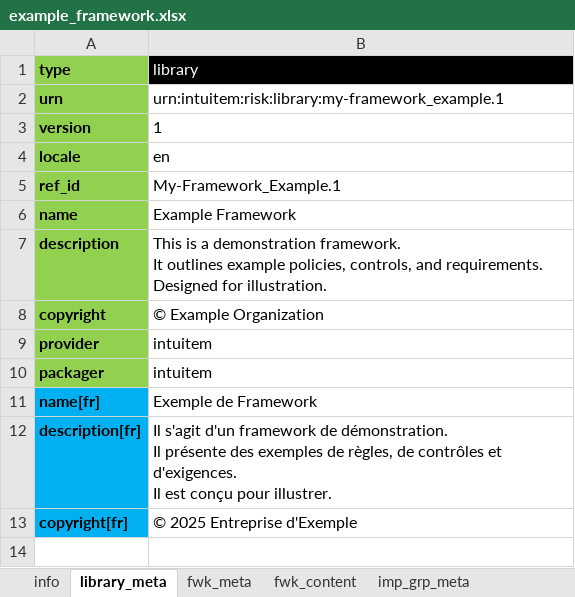
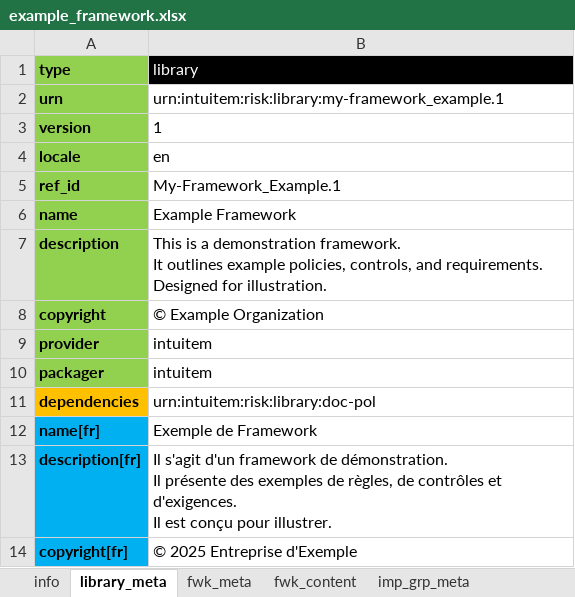
Before and after one commit to intuitem/ciso-assistant-community, an Excel workbook: tools/example_framework.xlsx, sheet library_meta, drawn as a sheet; values as stored, in another font and other column widths than the file's, no borders; the diff names each change by its address in the sheet, - before the commit and + after, or states it on an @@ line.

```diff
--- a/tools/example_framework.xlsx (sheet library_meta)
+++ b/tools/example_framework.xlsx (sheet library_meta)
+row 11: dependencies | urn:intuitem:risk:library:doc-pol
```
Also changed, not shown: sheet info, sheet fwk_content, sheet answ_content, sheet fwk_meta, other sheet tabs.
